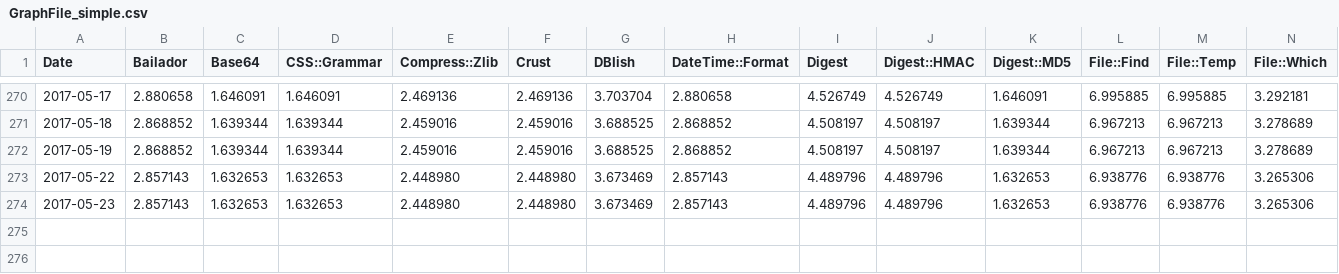
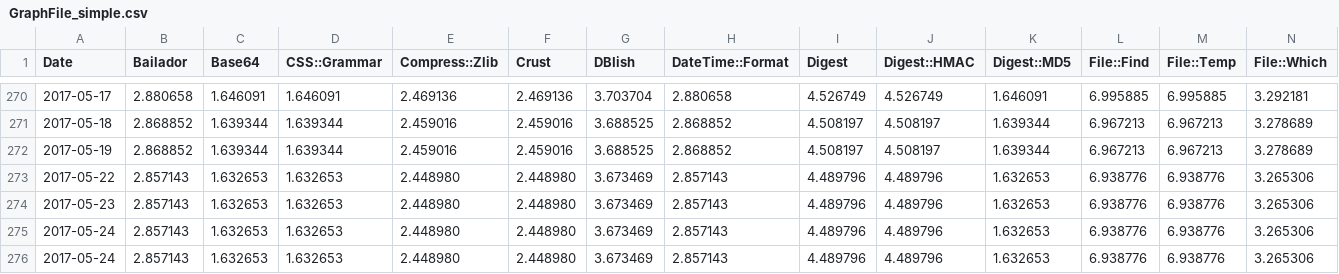
Before and after one commit to finanalyst/ModuleCitation, a CSV file: GraphFile_simple.csv, drawn as a sheet; only a part is shown, gaps mark what is left out; rows hold the shown columns only; the diff names each change by its address in the sheet, - before the commit and + after, or states it on an @@ line.

```diff
--- a/GraphFile_simple.csv
+++ b/GraphFile_simple.csv
+row 275: 2017-05-24 | 2.857143 | 1.632653 | 1.632653 | 2.448980 | 2.448980 | 3.673469 | 2.857143 | 4.489796 | 4.489796 | 1.632653 | 6.938776 | 6.938776 | 3.265306
+row 276: 2017-05-24 | 2.857143 | 1.632653 | 1.632653 | 2.448980 | 2.448980 | 3.673469 | 2.857143 | 4.489796 | 4.489796 | 1.632653 | 6.938776 | 6.938776 | 3.265306
```
Also changed, not shown: GraphFile_AllModules.csv, GraphFile_recursive.csv, 1 other file.
